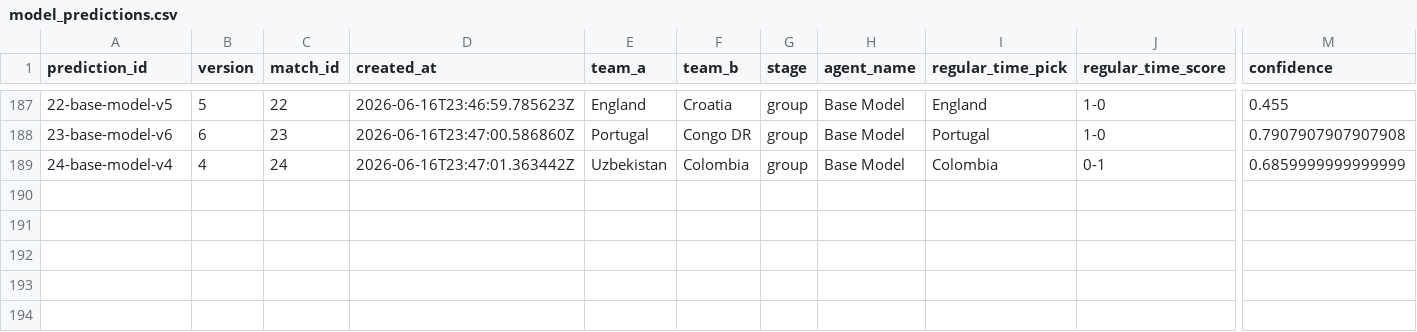
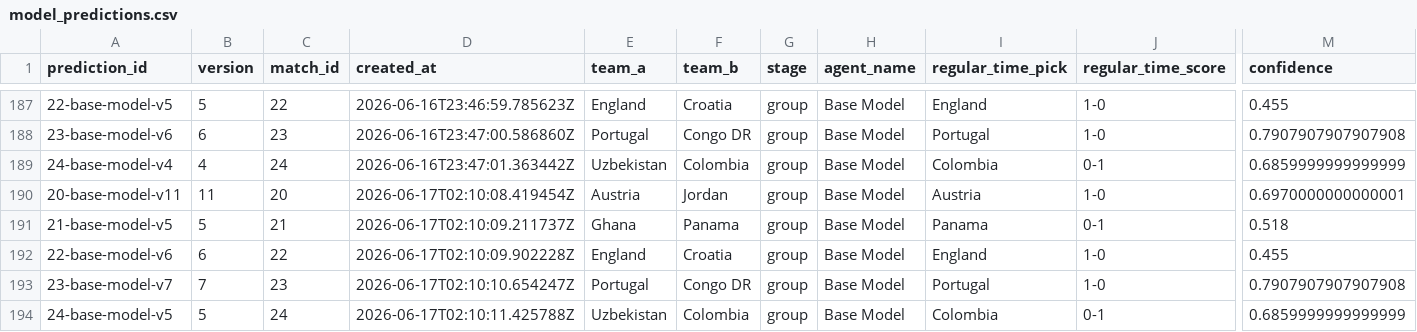
Before and after one commit to KaiwenMo1/worldcup2026, a CSV file: data/prediction_arena/ledgers/model_predictions.csv, drawn as a sheet; only a part is shown, gaps mark what is left out; rows hold the shown columns only; the diff names each change by its address in the sheet, - before the commit and + after, or states it on an @@ line.

```diff
--- a/data/prediction_arena/ledgers/model_predictions.csv
+++ b/data/prediction_arena/ledgers/model_predictions.csv
+row 190: 20-base-model-v11 | 11 | 20 | 2026-06-17T02:10:08.419454Z | Austria | Jordan | group | Base Model | Austria | 1-0 | 0.6970000000000001
+row 191: 21-base-model-v5 | 5 | 21 | 2026-06-17T02:10:09.211737Z | Ghana | Panama | group | Base Model | Panama | 0-1 | 0.518
+row 192: 22-base-model-v6 | 6 | 22 | 2026-06-17T02:10:09.902228Z | England | Croatia | group | Base Model | England | 1-0 | 0.455
+row 193: 23-base-model-v7 | 7 | 23 | 2026-06-17T02:10:10.654247Z | Portugal | Congo DR | group | Base Model | Portugal | 1-0 | 0.7907907907907908
+row 194: 24-base-model-v5 | 5 | 24 | 2026-06-17T02:10:11.425788Z | Uzbekistan | Colombia | group | Base Model | Colombia | 0-1 | 0.6859999999999999
```
Also changed, not shown: data/derived/manager_skill_evaluation_results.csv, data/derived/matchup_evaluation_results.csv, 6 other files.
